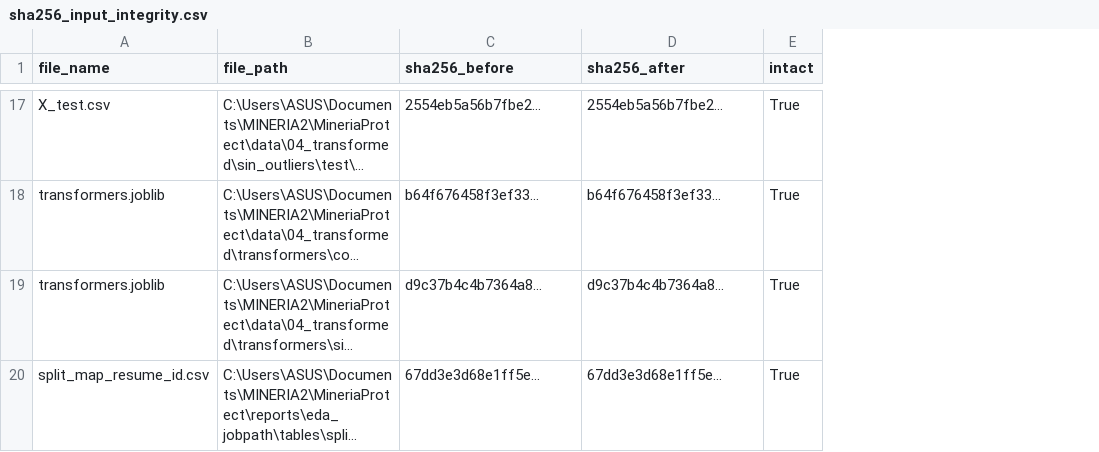
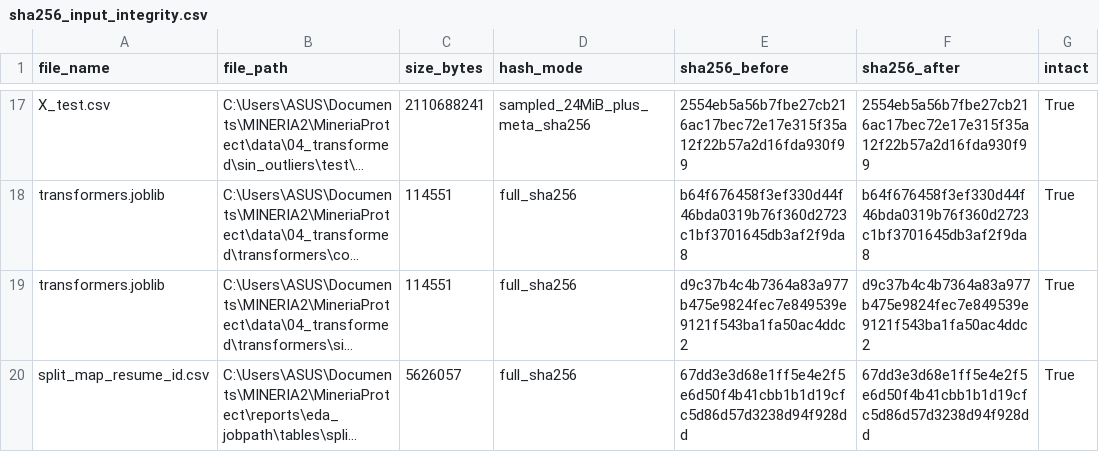
Before and after one commit to Keta787/MineriaProtect, a CSV file: reports/metodos_numericos_jobpath/tables/sha256_input_integrity.csv, drawn as a sheet; only a part is shown, gaps mark what is left out; long unchanged cells end in …; addresses are those after the commit; the diff covers the shown part only; the diff names each change by its address in the sheet, - before the commit and + after, or states it on an @@ line.

```diff
--- a/reports/metodos_numericos_jobpath/tables/sha256_input_integrity.csv
+++ b/reports/metodos_numericos_jobpath/tables/sha256_input_integrity.csv
+column C (size_bytes), rows 17-20: 2110688241 | 114551 | 114551 | 5626057
+column D (hash_mode), rows 17-20: sampled_24MiB_plus_meta_sha256 | full_sha256 | full_sha256 | full_sha256
-E17 (sha256_before): 2554eb5a56b7fbe2…
+E17 (sha256_before): 2554eb5a56b7fbe27cb216ac17bec72e17e315f35a12f22b57a2d16fda930f99
-F17 (sha256_after): 2554eb5a56b7fbe2…
+F17 (sha256_after): 2554eb5a56b7fbe27cb216ac17bec72e17e315f35a12f22b57a2d16fda930f99
-E18 (sha256_before): b64f676458f3ef33…
+E18 (sha256_before): b64f676458f3ef330d44f46bda0319b76f360d2723c1bf3701645db3af2f9da8
-F18 (sha256_after): b64f676458f3ef33…
+F18 (sha256_after): b64f676458f3ef330d44f46bda0319b76f360d2723c1bf3701645db3af2f9da8
-E19 (sha256_before): d9c37b4c4b7364a8…
+E19 (sha256_before): d9c37b4c4b7364a83a977b475e9824fec7e849539e9121f543ba1fa50ac4ddc2
-F19 (sha256_after): d9c37b4c4b7364a8…
+F19 (sha256_after): d9c37b4c4b7364a83a977b475e9824fec7e849539e9121f543ba1fa50ac4ddc2
-E20 (sha256_before): 67dd3e3d68e1ff5e…
+E20 (sha256_before): 67dd3e3d68e1ff5e4e2f5e6d50f4b41cbb1b1d19cfc5d86d57d3238d94f928dd
-F20 (sha256_after): 67dd3e3d68e1ff5e…
+F20 (sha256_after): 67dd3e3d68e1ff5e4e2f5e6d50f4b41cbb1b1d19cfc5d86d57d3238d94f928dd
```
Also changed, not shown: 30 edited cells elsewhere in this file, reports/metodos_numericos_jobpath/tables/lg02_pca_50k_reference.csv, reports/metodos_numericos_jobpath/tables/lg02_pca_forward_P3_eval.csv, 26 other files.
